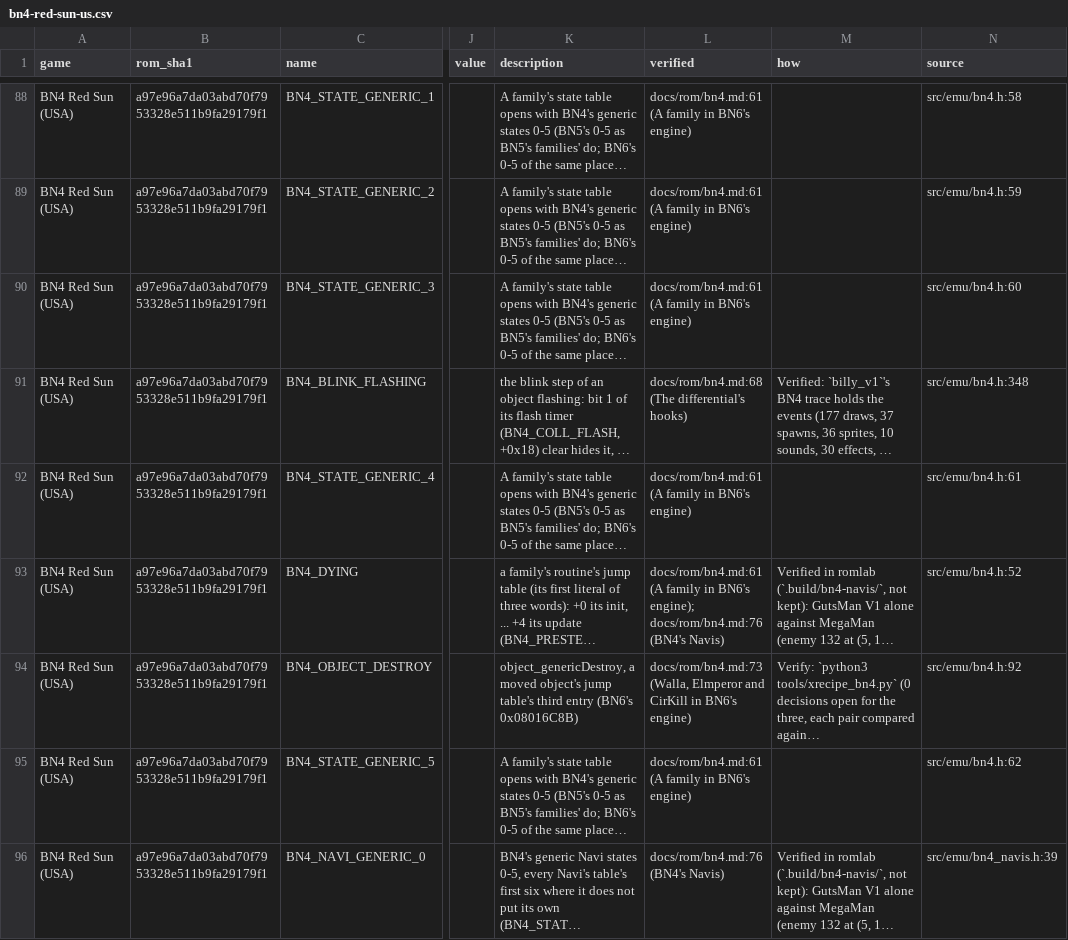
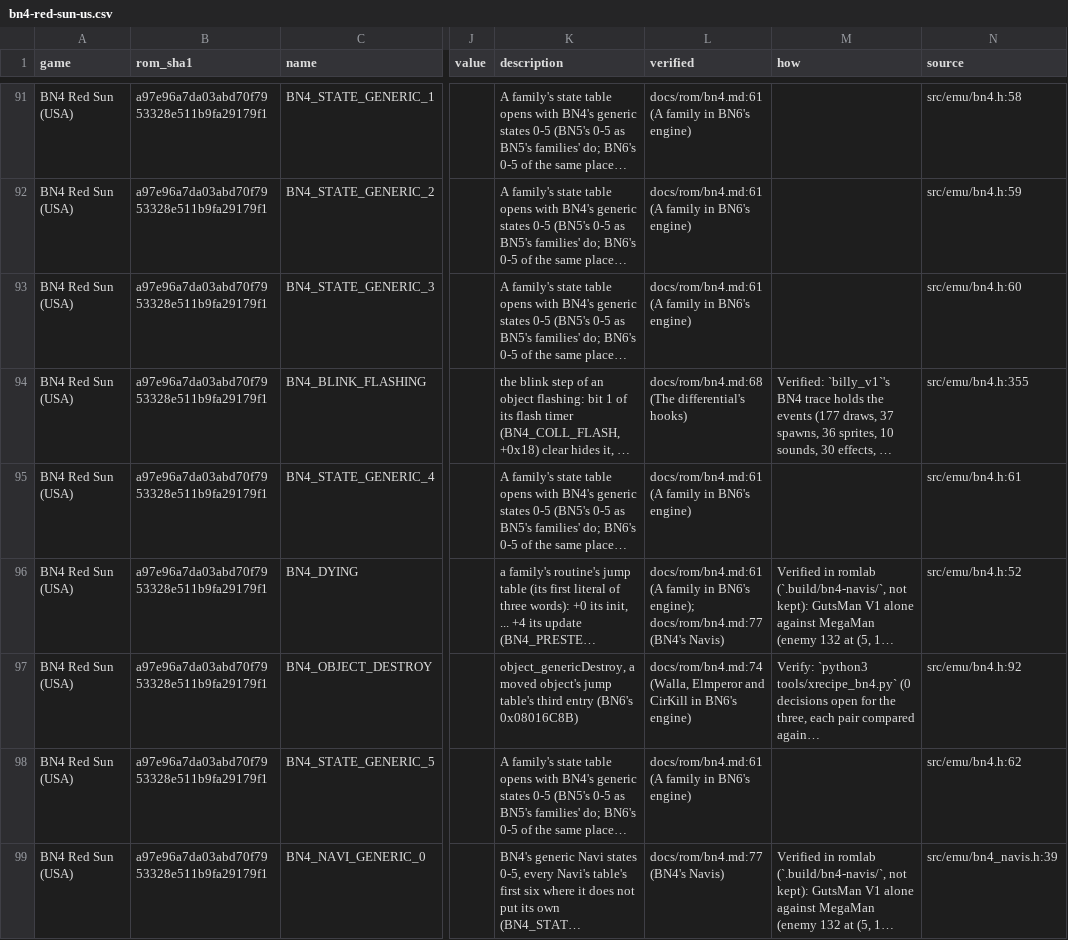
Before and after one commit to saschb2b/Mega-Man-Battle-Network-Cyberworld-Endless, a CSV file: docs/symbols/bn4-red-sun-us.csv, drawn as a sheet; only a part is shown, gaps mark what is left out; long unchanged cells end in …; addresses are those after the commit; the diff covers the shown part only; the diff names each change by its address in the sheet, - before the commit and + after, or states it on an @@ line.

```diff
--- a/docs/symbols/bn4-red-sun-us.csv
+++ b/docs/symbols/bn4-red-sun-us.csv
-N94 (source): src/emu/bn4.h:348
+N94 (source): src/emu/bn4.h:355
-L96 (verified): …BN6's engine); docs/rom/bn4.md:76 (BN4's Navis)
+L96 (verified): …BN6's engine); docs/rom/bn4.md:77 (BN4's Navis)
-L97 (verified): docs/rom/bn4.md:73 (Walla, Elmperor…
+L97 (verified): docs/rom/bn4.md:74 (Walla, Elmperor…
-L99 (verified): docs/rom/bn4.md:76 (BN4's Navis)
+L99 (verified): docs/rom/bn4.md:77 (BN4's Navis)
```
Also changed, not shown: 7 added rows and 124 edited cells elsewhere in this file, 18 other files.
